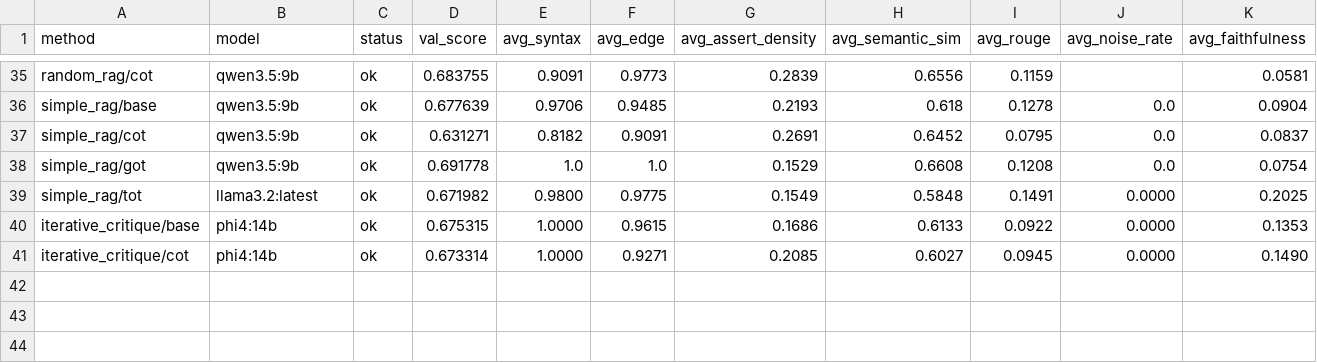
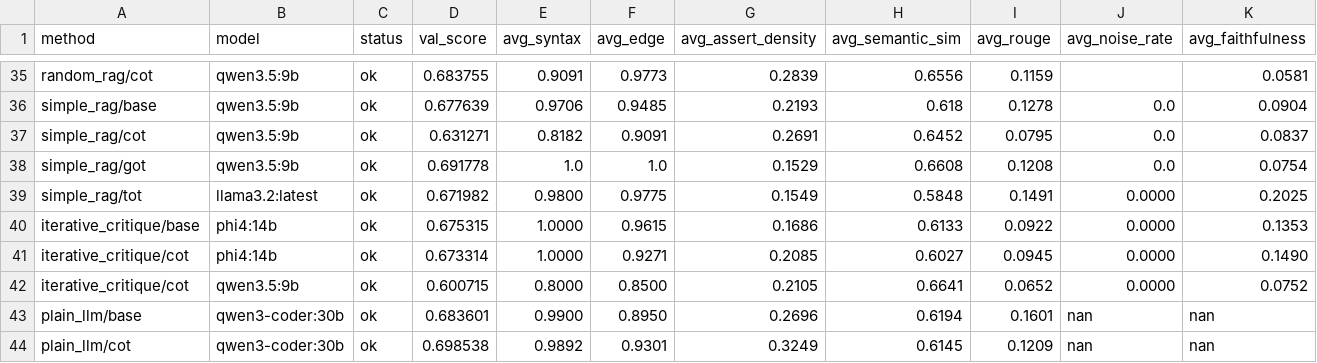
Before and after one commit to balajivenky06/autoresearch, a TSV file: results_unitest.tsv, drawn as a sheet; only a part is shown, gaps mark what is left out; rows hold the shown columns only; the diff names each change by its address in the sheet, - before the commit and + after, or states it on an @@ line.

Commit message:
progress [50/64]: results + logs after 50 experiments

```diff
--- a/results_unitest.tsv
+++ b/results_unitest.tsv
+row 42: iterative_critique/cot | qwen3.5:9b | ok | 0.600715 | 0.8000 | 0.8500 | 0.2105 | 0.6641 | 0.0652 | 0.0000 | 0.0752
+row 43: plain_llm/base | qwen3-coder:30b | ok | 0.683601 | 0.9900 | 0.8950 | 0.2696 | 0.6194 | 0.1601 | nan | nan
+row 44: plain_llm/cot | qwen3-coder:30b | ok | 0.698538 | 0.9892 | 0.9301 | 0.3249 | 0.6145 | 0.1209 | nan | nan
```
Also changed, not shown: 4 other files.
